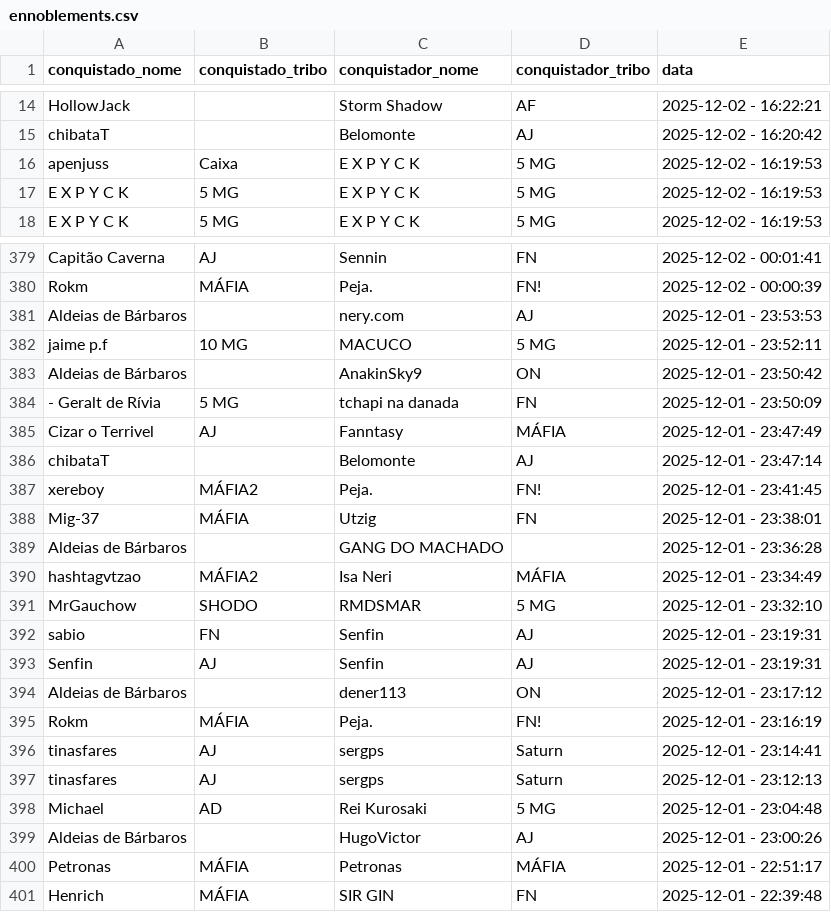
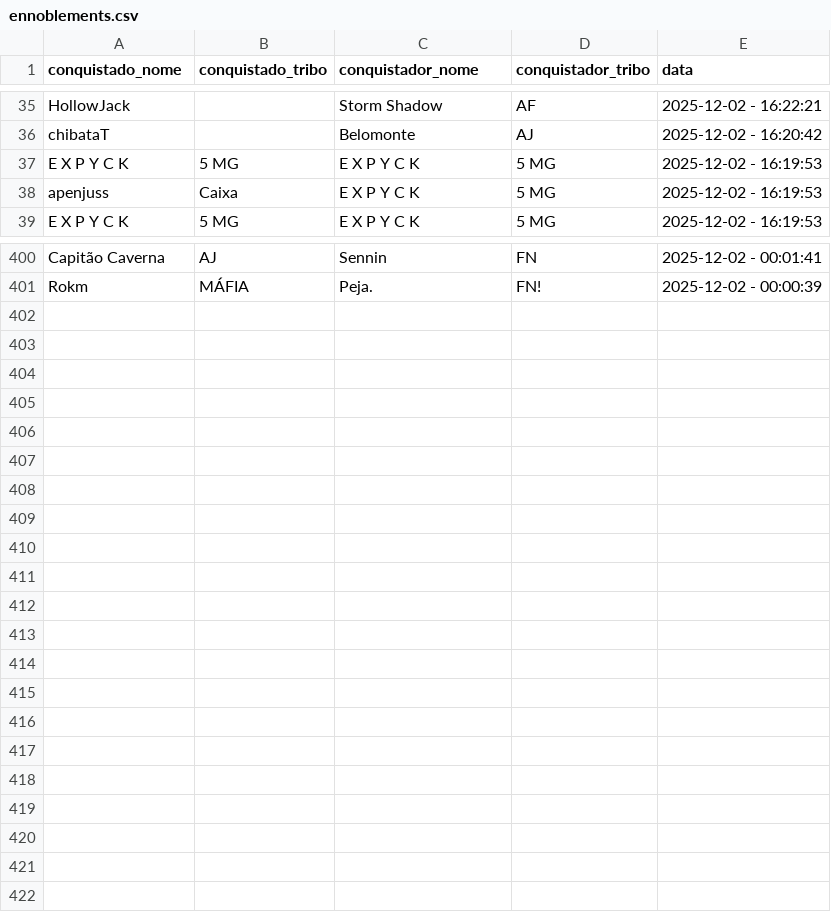
Before and after one commit to pedrodnsilveira/dashboardTW, a CSV file: ennoblements.csv, drawn as a sheet; only a part is shown, gaps mark what is left out; the diff covers the shown part only.

Commit message:
General commit

```diff
--- a/ennoblements.csv
+++ b/ennoblements.csv
@@ -15,4 +36,4 @@ HollowJack;;Storm Shadow;AF;2025-12-02 - 16:22:21
 chibataT;;Belomonte;AJ;2025-12-02 - 16:20:42
+E X P Y C K;5 MG;E X P Y C K;5 MG;2025-12-02 - 16:19:53
 apenjuss;Caixa;E X P Y C K;5 MG;2025-12-02 - 16:19:53
-E X P Y C K;5 MG;E X P Y C K;5 MG;2025-12-02 - 16:19:53
 E X P Y C K;5 MG;E X P Y C K;5 MG;2025-12-02 - 16:19:53
@@ -380,22 +401 @@ Capitão Caverna;AJ;Sennin;FN;2025-12-02 - 00:01:41
 Rokm;MÁFIA;Peja.;FN!;2025-12-02 - 00:00:39
-Aldeias de Bárbaros;;nery.com;AJ;2025-12-01 - 23:53:53
-jaime p.f;10 MG;MACUCO;5 MG;2025-12-01 - 23:52:11
-Aldeias de Bárbaros;;AnakinSky9;ON;2025-12-01 - 23:50:42
-- Geralt de Rívia;5 MG;tchapi na danada;FN;2025-12-01 - 23:50:09
-Cizar o Terrivel;AJ;Fanntasy;MÁFIA;2025-12-01 - 23:47:49
-chibataT;;Belomonte;AJ;2025-12-01 - 23:47:14
-xereboy;MÁFIA2;Peja.;FN!;2025-12-01 - 23:41:45
-Mig-37;MÁFIA;Utzig;FN;2025-12-01 - 23:38:01
-Aldeias de Bárbaros;;GANG DO MACHADO;;2025-12-01 - 23:36:28
-hashtagvtzao;MÁFIA2;Isa Neri;MÁFIA;2025-12-01 - 23:34:49
-MrGauchow;SHODO;RMDSMAR;5 MG;2025-12-01 - 23:32:10
-sabio;FN;Senfin;AJ;2025-12-01 - 23:19:31
-Senfin;AJ;Senfin;AJ;2025-12-01 - 23:19:31
-Aldeias de Bárbaros;;dener113;ON;2025-12-01 - 23:17:12
-Rokm;MÁFIA;Peja.;FN!;2025-12-01 - 23:16:19
-tinasfares;AJ;sergps;Saturn;2025-12-01 - 23:14:41
-tinasfares;AJ;sergps;Saturn;2025-12-01 - 23:12:13
-Michael;AD;Rei Kurosaki;5 MG;2025-12-01 - 23:04:48
-Aldeias de Bárbaros;;HugoVictor;AJ;2025-12-01 - 23:00:26
-Petronas;MÁFIA;Petronas;MÁFIA;2025-12-01 - 22:51:17
-Henrich;MÁFIA;SIR GIN;FN;2025-12-01 - 22:39:48
```
Also changed, not shown: 21 added rows and 12 moved rows elsewhere in this file.
